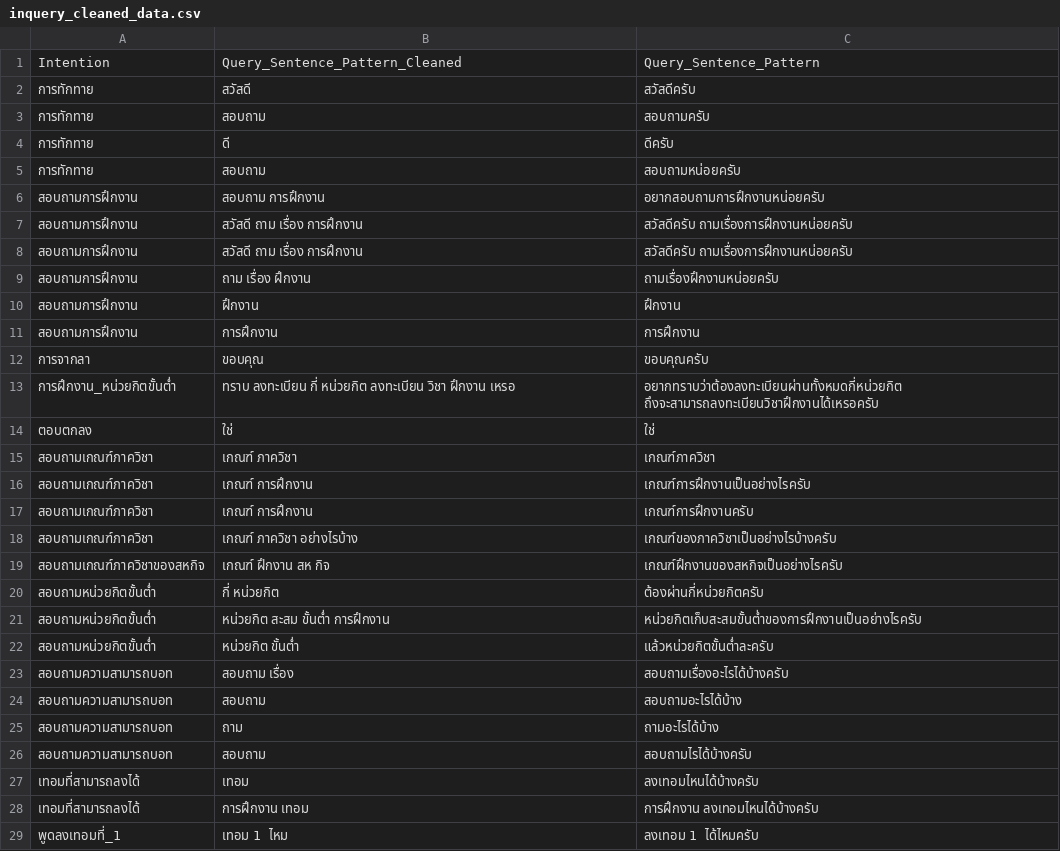
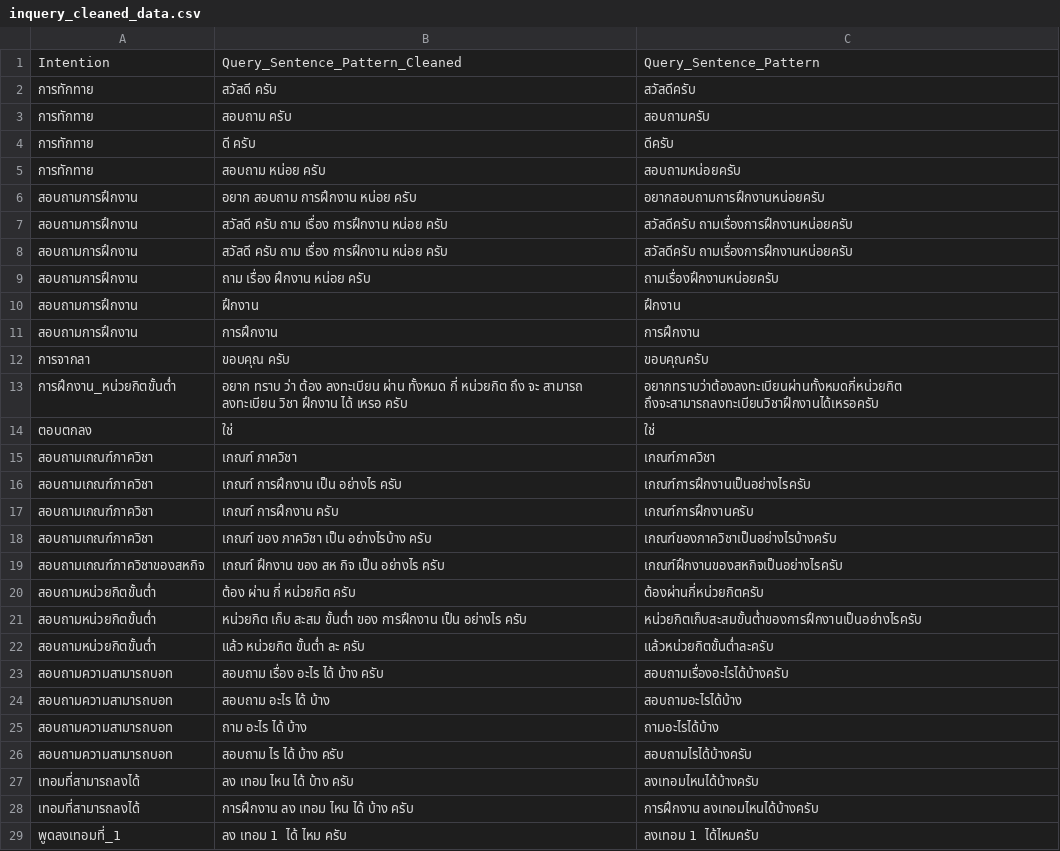
Before and after one commit to nawaphonOHM/CoEChatBot, a CSV file: data/processed/inquery_cleaned_data.csv, drawn as a sheet; only a part is shown; the diff covers the shown part only.

```diff
--- a/data/processed/inquery_cleaned_data.csv
+++ b/data/processed/inquery_cleaned_data.csv
@@ -1,29 +1,29 @@
 Intention,Query_Sentence_Pattern_Cleaned,Query_Sentence_Pattern
-การทักทาย,สวัสดี,สวัสดีครับ
-การทักทาย,สอบถาม,สอบถามครับ
-การทักทาย,ดี,ดีครับ
-การทักทาย,สอบถาม,สอบถามหน่อยครับ
-สอบถามการฝึกงาน,สอบถาม การฝึกงาน,อยากสอบถามการฝึกงานหน่อยครับ
-สอบถามการฝึกงาน,สวัสดี ถาม เรื่อง การฝึกงาน,สวัสดีครับ ถามเรื่องการฝึกงานหน่อยครับ
-สอบถามการฝึกงาน,สวัสดี ถาม เรื่อง การฝึกงาน,สวัสดีครับ ถามเรื่องการฝึกงานหน่อยครับ
-สอบถามการฝึกงาน,ถาม เรื่อง ฝึกงาน,ถามเรื่องฝึกงานหน่อยครับ
+การทักทาย,สวัสดี ครับ,สวัสดีครับ
+การทักทาย,สอบถาม ครับ,สอบถามครับ
+การทักทาย,ดี ครับ,ดีครับ
+การทักทาย,สอบถาม หน่อย ครับ,สอบถามหน่อยครับ
+สอบถามการฝึกงาน,อยาก สอบถาม การฝึกงาน หน่อย ครับ,อยากสอบถามการฝึกงานหน่อยครับ
+สอบถามการฝึกงาน,สวัสดี ครับ ถาม เรื่อง การฝึกงาน หน่อย ครับ,สวัสดีครับ ถามเรื่องการฝึกงานหน่อยครับ
+สอบถามการฝึกงาน,สวัสดี ครับ ถาม เรื่อง การฝึกงาน หน่อย ครับ,สวัสดีครับ ถามเรื่องการฝึกงานหน่อยครับ
+สอบถามการฝึกงาน,ถาม เรื่อง ฝึกงาน หน่อย ครับ,ถามเรื่องฝึกงานหน่อยครับ
 สอบถามการฝึกงาน,ฝึกงาน,ฝึกงาน
 สอบถามการฝึกงาน,การฝึกงาน,การฝึกงาน
-การจากลา,ขอบคุณ,ขอบคุณครับ
-การฝึกงาน_หน่วยกิตขั้นต่ำ,ทราบ ลงทะเบียน กี่ หน่วยกิต ลงทะเบียน วิชา ฝึกงาน เหรอ,อยากทราบว่าต้องลงทะเบียนผ่านทั้งหมดกี่หน่วยกิต ถึงจะสามารถลงทะเบียนวิชาฝึกงานได้เหรอครับ
+การจากลา,ขอบคุณ ครับ,ขอบคุณครับ
+การฝึกงาน_หน่วยกิตขั้นต่ำ,อยาก ทราบ ว่า ต้อง ลงทะเบียน ผ่าน ทั้งหมด กี่ หน่วยกิต ถึง จะ สามารถ ลงทะเบียน วิชา ฝึกงาน ได้ เหรอ ครับ,อยากทราบว่าต้องลงทะเบียนผ่านทั้งหมดกี่หน่วยกิต ถึงจะสามารถลงทะเบียนวิชาฝึกงานได้เหรอครับ
 ตอบตกลง,ใช่,ใช่
 สอบถามเกณฑ์ภาควิชา,เกณฑ์ ภาควิชา,เกณฑ์ภาควิชา
-สอบถามเกณฑ์ภาควิชา,เกณฑ์ การฝึกงาน,เกณฑ์การฝึกงานเป็นอย่างไรครับ
-สอบถามเกณฑ์ภาควิชา,เกณฑ์ การฝึกงาน,เกณฑ์การฝึกงานครับ
-สอบถามเกณฑ์ภาควิชา,เกณฑ์ ภาควิชา อย่างไรบ้าง,เกณฑ์ของภาควิชาเป็นอย่างไรบ้างครับ
-สอบถามเกณฑ์ภาควิชาของสหกิจ,เกณฑ์ ฝึกงาน สห กิจ,เกณฑ์ฝึกงานของสหกิจเป็นอย่างไรครับ
-สอบถามหน่วยกิตขั้นต่ำ,กี่ หน่วยกิต,ต้องผ่านกี่หน่วยกิตครับ
-สอบถามหน่วยกิตขั้นต่ำ,หน่วยกิต สะสม ขั้นต่ำ การฝึกงาน,หน่วยกิตเก็บสะสมขั้นต่ำของการฝึกงานเป็นอย่างไรครับ
-สอบถามหน่วยกิตขั้นต่ำ,หน่วยกิต ขั้นต่ำ,แล้วหน่วยกิตขั้นต่ำละครับ
-สอบถามความสามารถบอท,สอบถาม เรื่อง,สอบถามเรื่องอะไรได้บ้างครับ
-สอบถามความสามารถบอท,สอบถาม,สอบถามอะไรได้บ้าง
-สอบถามความสามารถบอท,ถาม,ถามอะไรได้บ้าง
-สอบถามความสามารถบอท,สอบถาม,สอบถามไรได้บ้างครับ
-เทอมที่สามารถลงได้,เทอม,ลงเทอมไหนได้บ้างครับ
-เทอมที่สามารถลงได้,การฝึกงาน เทอม,การฝึกงาน ลงเทอมไหนได้บ้างครับ
-พูดลงเทอมที่_1,เทอม 1 ไหม,ลงเทอม 1 ได้ไหมครับ
+สอบถามเกณฑ์ภาควิชา,เกณฑ์ การฝึกงาน เป็น อย่างไร ครับ,เกณฑ์การฝึกงานเป็นอย่างไรครับ
+สอบถามเกณฑ์ภาควิชา,เกณฑ์ การฝึกงาน ครับ,เกณฑ์การฝึกงานครับ
+สอบถามเกณฑ์ภาควิชา,เกณฑ์ ของ ภาควิชา เป็น อย่างไรบ้าง ครับ,เกณฑ์ของภาควิชาเป็นอย่างไรบ้างครับ
+สอบถามเกณฑ์ภาควิชาของสหกิจ,เกณฑ์ ฝึกงาน ของ สห กิจ เป็น อย่างไร ครับ,เกณฑ์ฝึกงานของสหกิจเป็นอย่างไรครับ
+สอบถามหน่วยกิตขั้นต่ำ,ต้อง ผ่าน กี่ หน่วยกิต ครับ,ต้องผ่านกี่หน่วยกิตครับ
+สอบถามหน่วยกิตขั้นต่ำ,หน่วยกิต เก็บ สะสม ขั้นต่ำ ของ การฝึกงาน เป็น อย่างไร ครับ,หน่วยกิตเก็บสะสมขั้นต่ำของการฝึกงานเป็นอย่างไรครับ
+สอบถามหน่วยกิตขั้นต่ำ,แล้ว หน่วยกิต ขั้นต่ำ ละ ครับ,แล้วหน่วยกิตขั้นต่ำละครับ
+สอบถามความสามารถบอท,สอบถาม เรื่อง อะไร ได้ บ้าง ครับ,สอบถามเรื่องอะไรได้บ้างครับ
+สอบถามความสามารถบอท,สอบถาม อะไร ได้ บ้าง,สอบถามอะไรได้บ้าง
+สอบถามความสามารถบอท,ถาม อะไร ได้ บ้าง,ถามอะไรได้บ้าง
+สอบถามความสามารถบอท,สอบถาม ไร ได้ บ้าง ครับ,สอบถามไรได้บ้างครับ
+เทอมที่สามารถลงได้,ลง เทอม ไหน ได้ บ้าง ครับ,ลงเทอมไหนได้บ้างครับ
+เทอมที่สามารถลงได้,การฝึกงาน ลง เทอม ไหน ได้ บ้าง ครับ,การฝึกงาน ลงเทอมไหนได้บ้างครับ
+พูดลงเทอมที่_1,ลง เทอม 1 ได้ ไหม ครับ,ลงเทอม 1 ได้ไหมครับ
```
Also changed, not shown: 37 edited cells elsewhere in this file, 14 other files.
